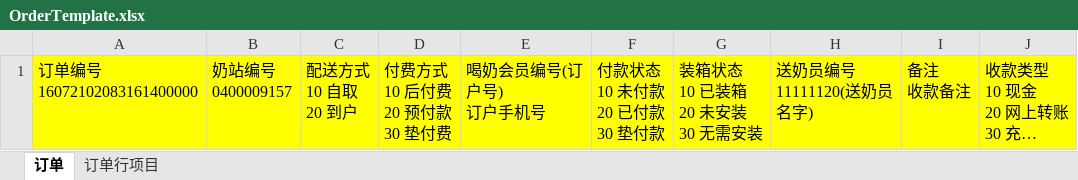
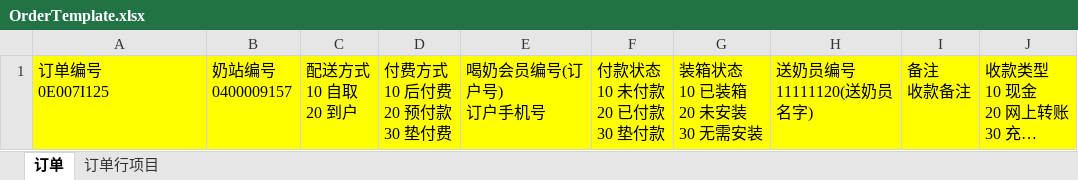
Before and after one commit to sunder-xie/sndh-platform, an Excel workbook: NhryService/src/main/webapp/report/template/OrderTemplate.xlsx, sheet 订单, drawn as a sheet; long unchanged cells end in …; values as stored, in another font and other column widths than the file's, no borders; ↵ is a line break in a cell; the diff names each change by its address in the sheet, - before the commit and + after, or states it on an @@ line.

```diff
--- a/NhryService/src/main/webapp/report/template/OrderTemplate.xlsx (sheet 订单)
+++ b/NhryService/src/main/webapp/report/template/OrderTemplate.xlsx (sheet 订单)
-A1: 订单编号 ↵ 16072102083161400000
+A1: 订单编号 ↵ 0E007I125
```
Also changed, not shown: NhryService/src/main/webapp/report/template/OrgOrderTemplate.xlsx.
